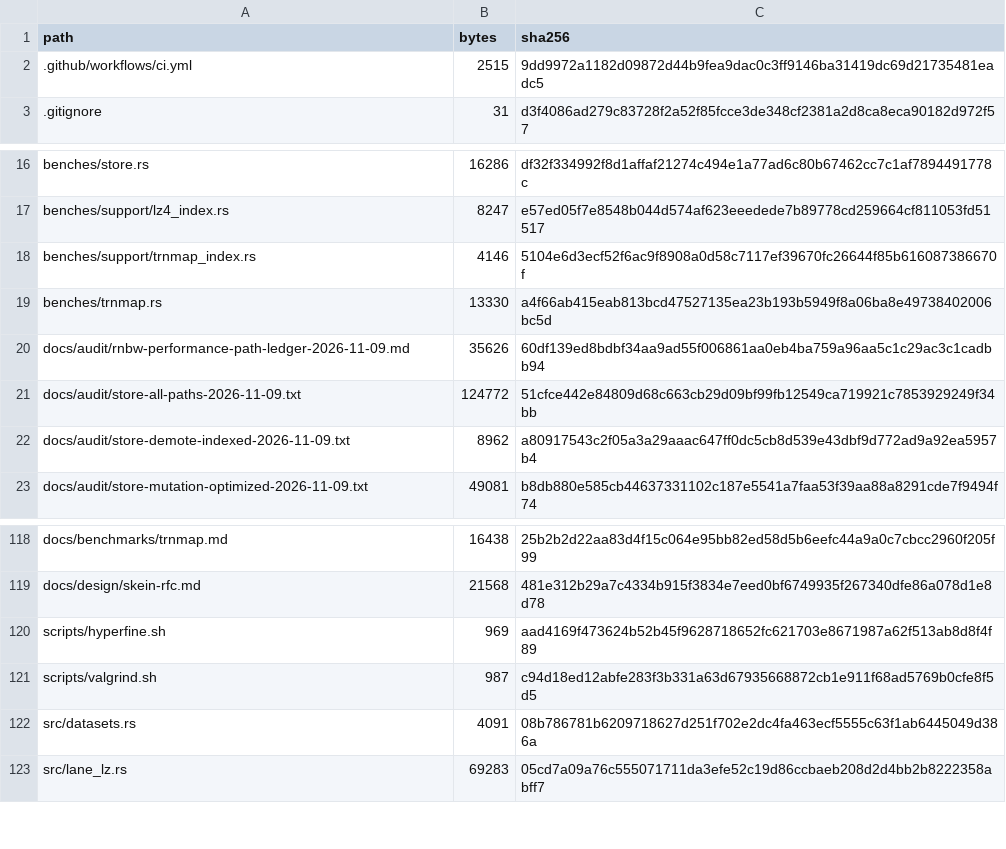
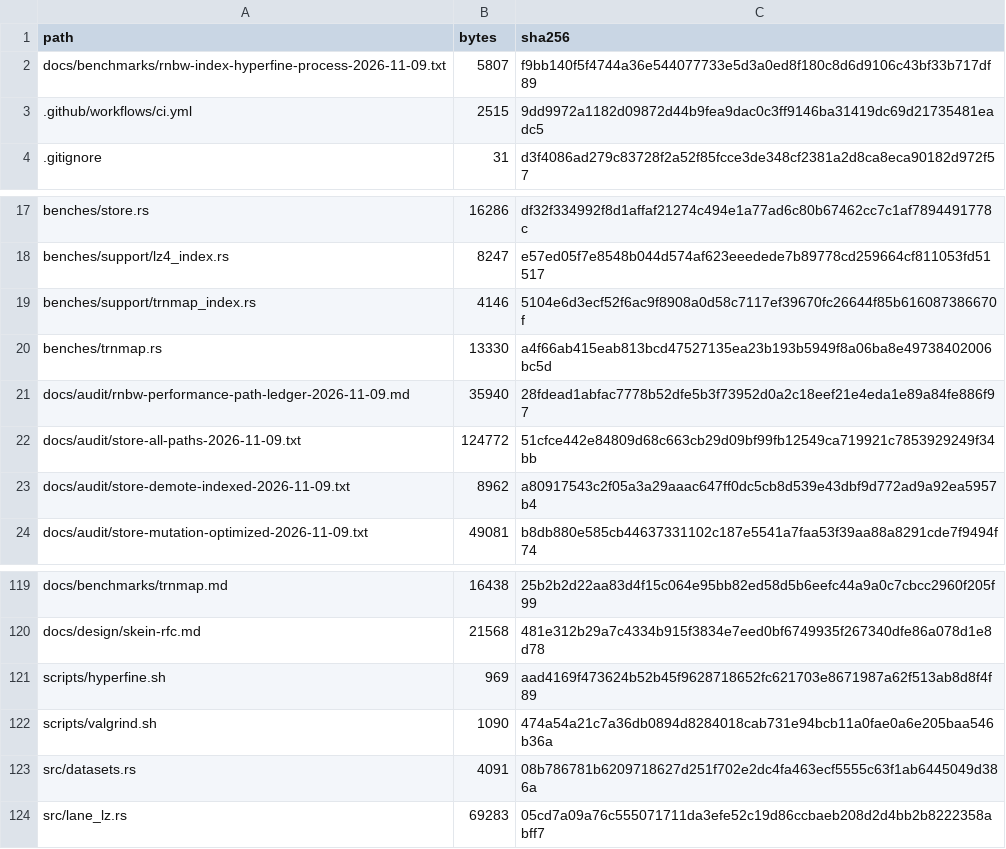
Before and after one commit to oda-00/RNBW-rs, a TSV file: docs/audit/rnbw-file-manifest-2026-11-09.tsv, drawn as a sheet; only a part is shown, gaps mark what is left out.

Commit message:
Record Linux index and profiler results

```diff
--- a/docs/audit/rnbw-file-manifest-2026-11-09.tsv
+++ b/docs/audit/rnbw-file-manifest-2026-11-09.tsv
@@ -1,2 +1,3 @@
 path	bytes	sha256
+docs/benchmarks/rnbw-index-hyperfine-process-2026-11-09.txt	5807	f9bb140f5f4744a36e544077733e5d3a0ed8f180c8d6d9106c43bf33b717df89
 .github/workflows/ci.yml	2515	9dd9972a1182d09872d44b9fea9dac0c3ff9146ba31419dc69d21735481eadc5
@@ -19,3 +20,3 @@ benches/support/trnmap_index.rs	4146	5104e6d3ecf52f6ac9f8908a0d58c7117ef39670fc2
 benches/trnmap.rs	13330	a4f66ab415eab813bcd47527135ea23b193b5949f8a06ba8e49738402006bc5d
-docs/audit/rnbw-performance-path-ledger-2026-11-09.md	35626	60df139ed8bdbf34aa9ad55f006861aa0eb4ba759a96aa5c1c29ac3c1cadbb94
+docs/audit/rnbw-performance-path-ledger-2026-11-09.md	35940	28fdead1abfac7778b52dfe5b3f73952d0a2c18eef21e4eda1e89a84fe886f97
 docs/audit/store-all-paths-2026-11-09.txt	124772	51cfce442e84809d68c663cb29d09bf99fb12549ca719921c7853929249f34bb
@@ -120,3 +121,3 @@ docs/design/skein-rfc.md	21568	481e312b29a7c4334b915f3834e7eed0bf6749935f267340d
 scripts/hyperfine.sh	969	aad4169f473624b52b45f9628718652fc621703e8671987a62f513ab8d8f4f89
-scripts/valgrind.sh	987	c94d18ed12abfe283f3b331a63d67935668872cb1e911f68ad5769b0cfe8f5d5
+scripts/valgrind.sh	1090	474a54a21c7a36db0894d8284018cab731e94bcb11a0fae0a6e205baa546b36a
 src/datasets.rs	4091	08b786781b6209718627d251f702e2dc4fa463ecf5555c63f1ab6445049d386a
```
Also changed, not shown: 3 other files.
